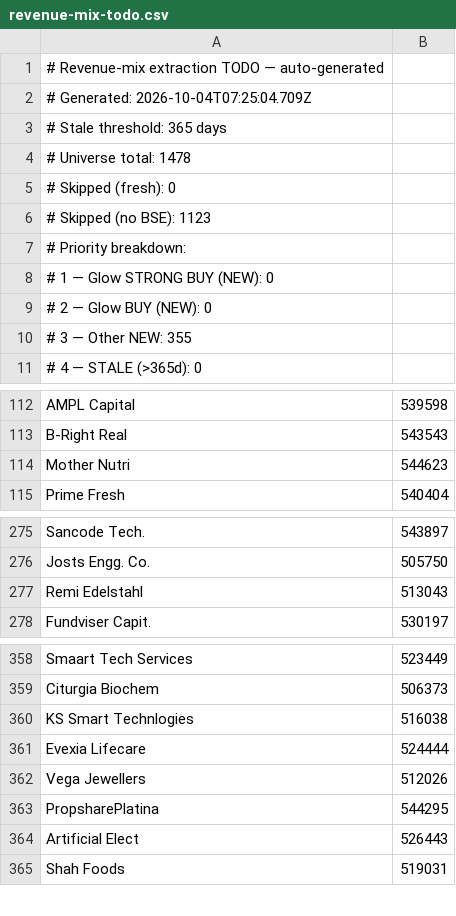
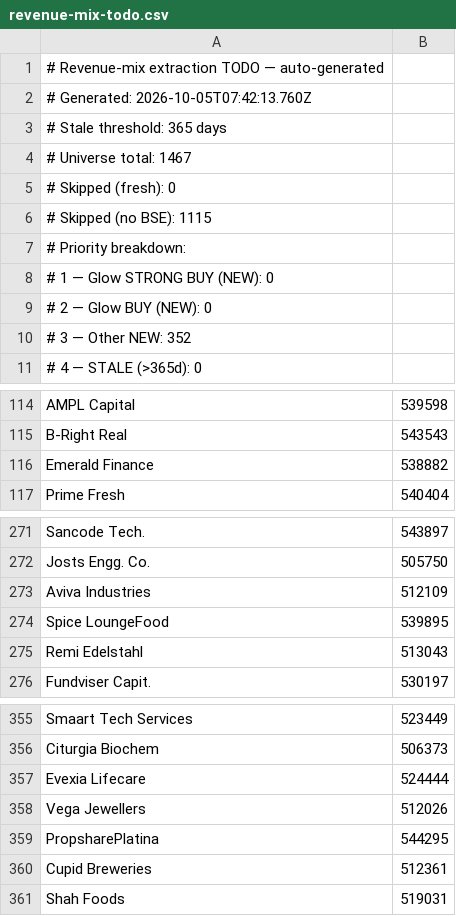
Before and after one commit to ceekay-munshot/glow-screener, a CSV file: public/data/revenue-mix-todo.csv, drawn as a sheet; only a part is shown, gaps mark what is left out; the diff covers the shown part only.

```diff
--- a/public/data/revenue-mix-todo.csv
+++ b/public/data/revenue-mix-todo.csv
@@ -1,7 +1,7 @@
 # Revenue-mix extraction TODO — auto-generated
-# Generated:        2026-10-04T07:25:04.709Z
+# Generated:        2026-10-05T07:42:13.760Z
 # Stale threshold:  365 days
-# Universe total:   1478
+# Universe total:   1467
 # Skipped (fresh):  0
-# Skipped (no BSE): 1123
+# Skipped (no BSE): 1115
 # Priority breakdown:
@@ -9,3 +9,3 @@
 #   2 — Glow BUY (NEW):        0
-#   3 — Other NEW:             355
+#   3 — Other NEW:             352
 #   4 — STALE (>365d):           0
@@ -113,3 +115,3 @@ AMPL Capital, 539598
 B-Right Real, 543543
-Mother Nutri, 544623
+Emerald Finance, 538882
 Prime Fresh, 540404
@@ -276,2 +272,4 @@ Sancode Tech., 543897
 Josts Engg. Co., 505750
+Aviva Industries, 512109
+Spice LoungeFood, 539895
 Remi Edelstahl, 513043
@@ -359,3 +356,2 @@ Smaart Tech Services, 523449
 Citurgia Biochem, 506373
-KS Smart Technlogies, 516038
 Evexia Lifecare, 524444
@@ -363,3 +359,3 @@ Vega Jewellers, 512026
 PropsharePlatina, 544295
-Artificial Elect, 526443
+Cupid Breweries, 512361
 Shah Foods, 519031
```
Also changed, not shown: 9 added rows, 13 removed rows and 14 moved rows elsewhere in this file.
